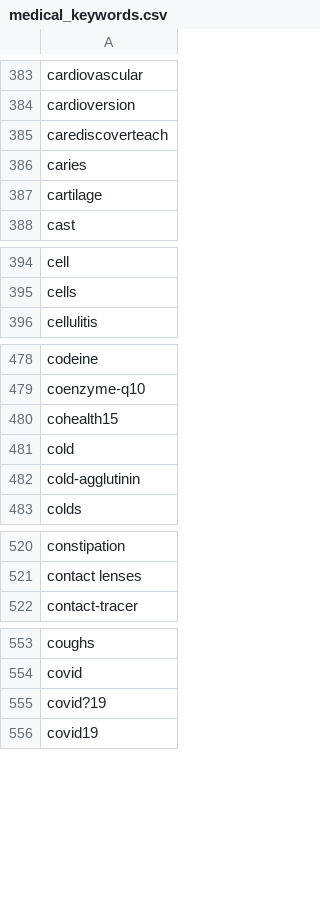
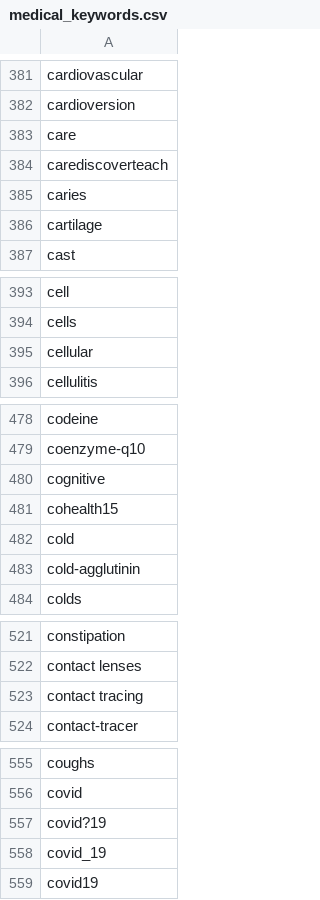
Before and after one commit to fusionprogguy/twitter_health_disinfo, a CSV file: medical_keywords.csv, drawn as a sheet; only a part is shown, gaps mark what is left out; the diff covers the shown part only.

```diff
--- a/medical_keywords.csv
+++ b/medical_keywords.csv
@@ -384,2 +382,3 @@ cardiovascular
 cardioversion
+care
 carediscoverteach
@@ -395,2 +394,3 @@ cell
 cells
+cellular
 cellulitis
@@ -479,2 +479,3 @@ codeine
 coenzyme-q10
+cognitive
 cohealth15
@@ -521,2 +522,3 @@ constipation
 contact lenses
+contact tracing
 contact-tracer
@@ -555,2 +557,3 @@ covid
 covid?19
+covid_19
 covid19
```
Also changed, not shown: 39 added rows and 6 removed rows elsewhere in this file, claim_keywords.csv, nutrition_keywords.csv.
